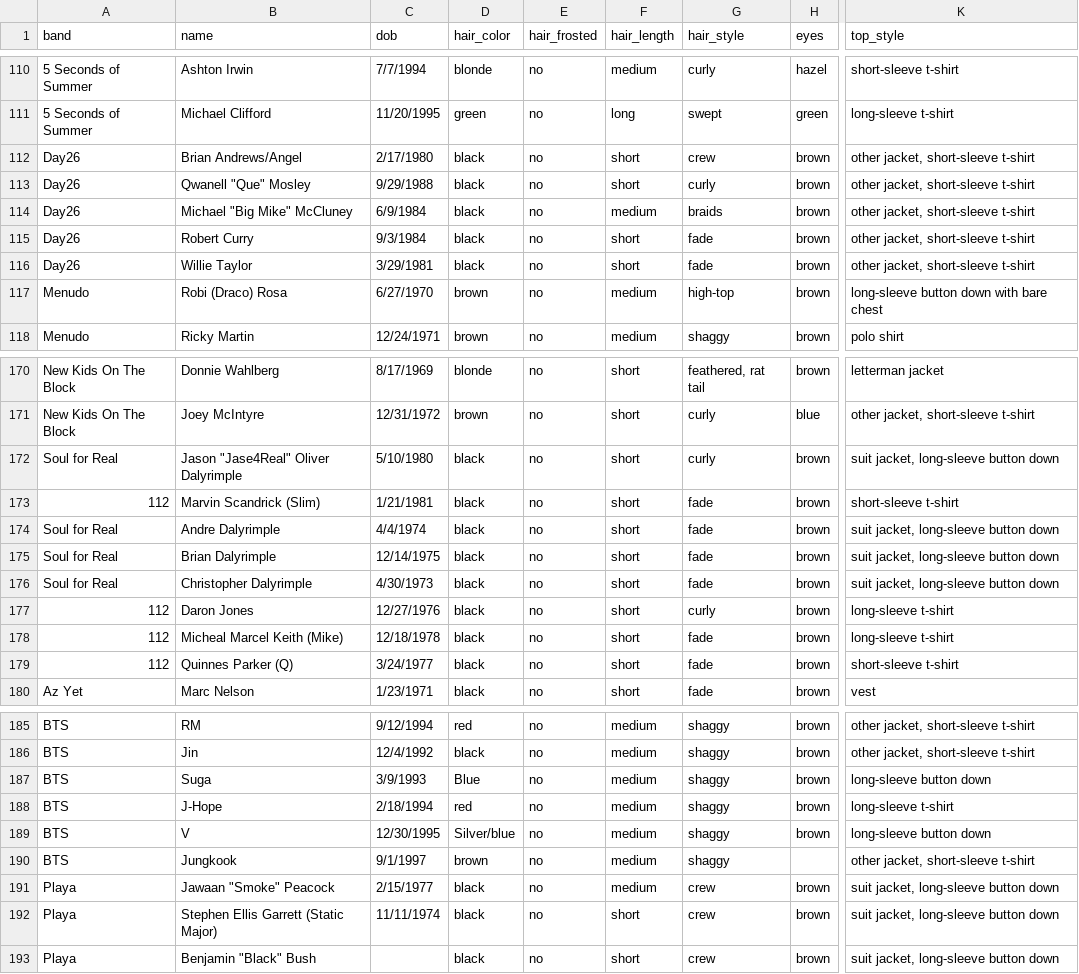
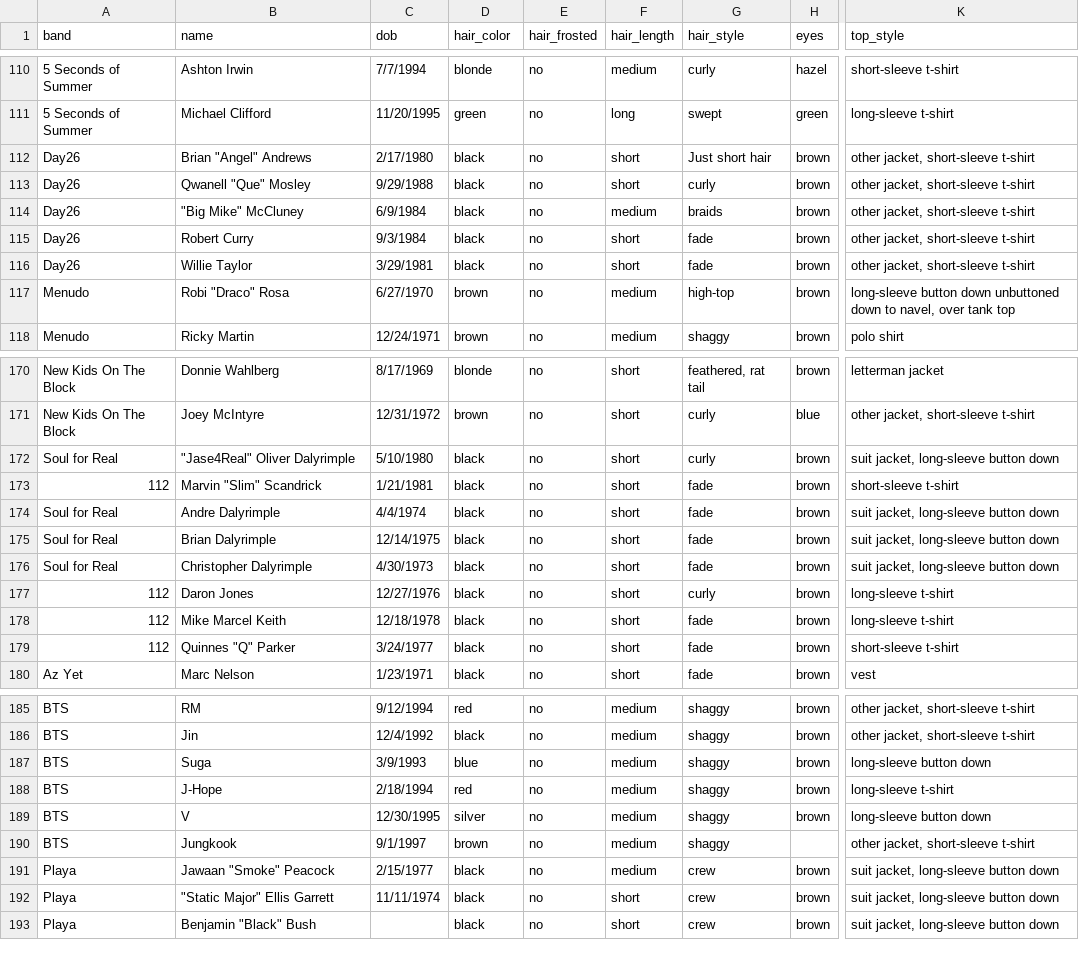
Before and after one commit to the-pudding/boybands, a CSV file: src/assets/data/boys.csv, drawn as a sheet; only a part is shown, gaps mark what is left out; the diff covers the shown part only; the diff names each change by its address in the sheet, - before the commit and + after, or states it on an @@ line.

```diff
--- a/src/assets/data/boys.csv
+++ b/src/assets/data/boys.csv
-B112 (name): Brian Andrews/Angel
+B112 (name): Brian "Angel" Andrews
-G112 (hair_style): crew
+G112 (hair_style): Just short hair
-B114 (name): Michael "Big Mike" McCluney
+B114 (name): "Big Mike" McCluney
-B117 (name): Robi (Draco) Rosa
+B117 (name): Robi "Draco" Rosa
-K117 (top_style): …button down with bare chest
+K117 (top_style): …button down unbuttoned down to navel, over tank top
-B172 (name): Jason "Jase4Real" Oliver Dalyrimple
+B172 (name): "Jase4Real" Oliver Dalyrimple
-B173 (name): Marvin Scandrick (Slim)
+B173 (name): Marvin "Slim" Scandrick
-B178 (name): Micheal Marcel Keith (Mike)
+B178 (name): Mike Marcel Keith
-B179 (name): Quinnes Parker (Q)
+B179 (name): Quinnes "Q" Parker
-D187 (hair_color): Blue
+D187 (hair_color): blue
-D189 (hair_color): Silver/blue
+D189 (hair_color): silver
-B192 (name): Stephen Ellis Garrett (Static Major)
+B192 (name): "Static Major" Ellis Garrett
```
Also changed, not shown: 6 edited cells elsewhere in this file, src/assets/data/bands.csv, 1 other file.
